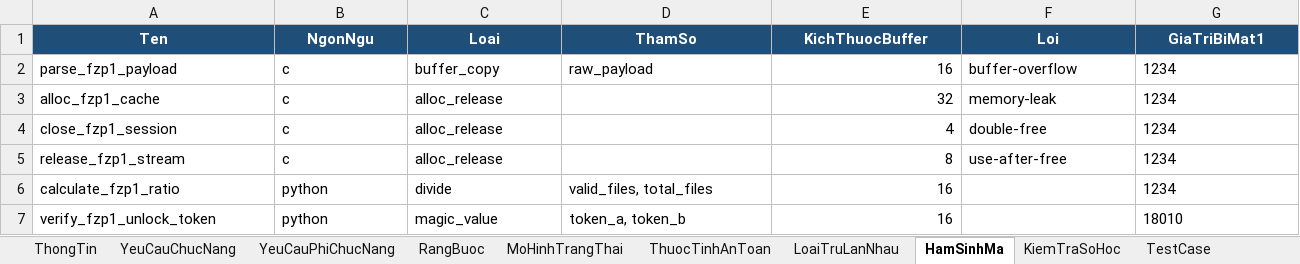
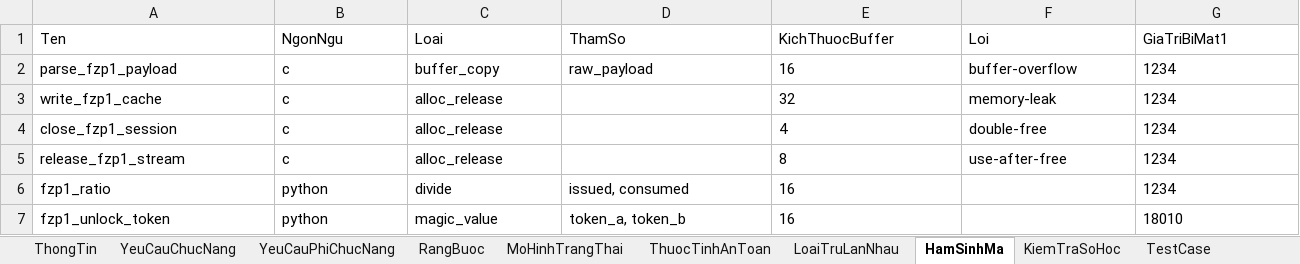
Before and after one commit to bachiep/ATPM-Nhom11-ChuDe4-Fuzzing, an Excel workbook: specification/Nhom11_FZP1_Fuzzing_Spec.xlsx, sheet HamSinhMa, drawn as a sheet; only a part is shown; values as stored, in another font and other column widths than the file's, no borders; the diff covers the shown part only; the diff names each change by its address in the sheet, - before the commit and + after, or states it on an @@ line.

```diff
--- a/specification/Nhom11_FZP1_Fuzzing_Spec.xlsx (sheet HamSinhMa)
+++ b/specification/Nhom11_FZP1_Fuzzing_Spec.xlsx (sheet HamSinhMa)
@@ A1:G1 fill: #1F4E78 → none, bold: on → off, text colour: #FFFFFF → black, alignment: center → left @@
-E2:E7 alignment: right
+E2:E7 alignment: left
-A3 (Ten): alloc_fzp1_cache
+A3 (Ten): write_fzp1_cache
-A6 (Ten): calculate_fzp1_ratio
+A6 (Ten): fzp1_ratio
-D6 (ThamSo): valid_files, total_files
+D6 (ThamSo): issued, consumed
-A7 (Ten): verify_fzp1_unlock_token
+A7 (Ten): fzp1_unlock_token
```
Also changed, not shown: cell formats elsewhere in this sheet, sheet TestCase, sheet YeuCauChucNang, sheet KiemTraSoHoc, sheet RangBuoc, sheet YeuCauPhiChucNang, sheet MoHinhTrangThai, 3 more sheets, 49 other files.
